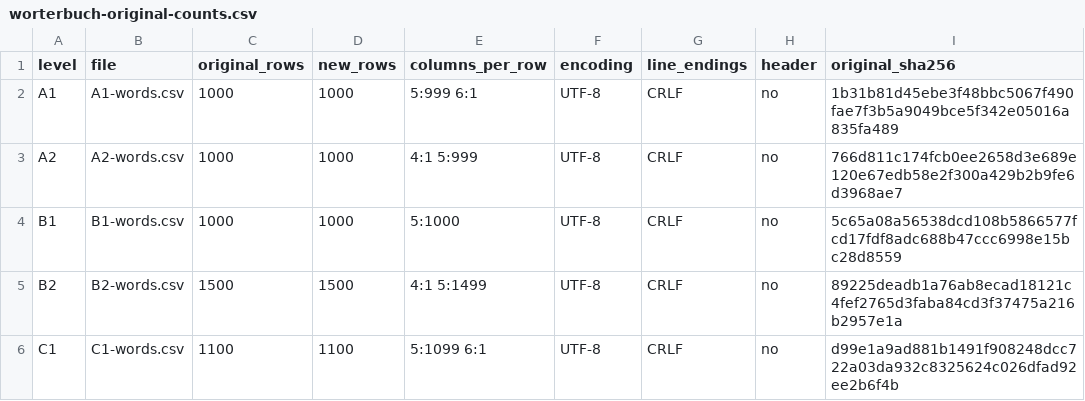
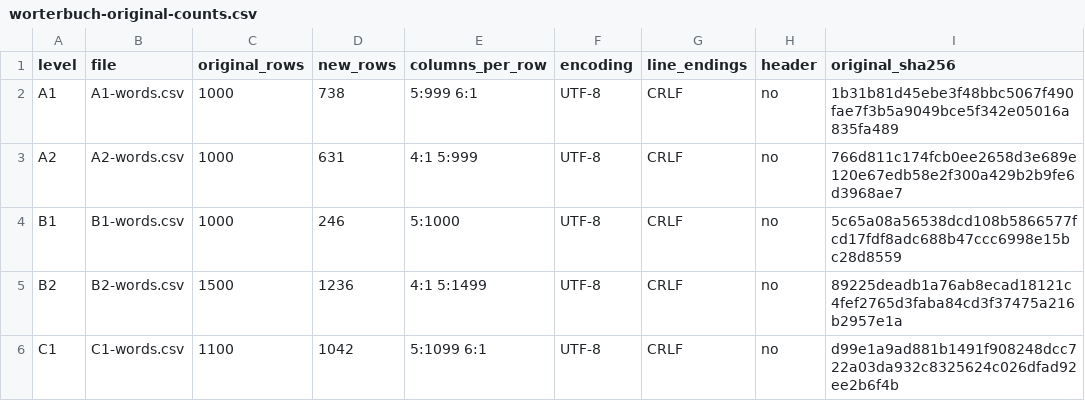
Before and after one commit to zayniddinmahmudov02-ctrl/VIZU-Academy, a CSV file: docs/worterbuch-original-counts.csv, drawn as a sheet.

Commit message:
Woerterbuch: reviewed word lists (translations, lemmas, grammar), repeats merged
Applied by app.scripts.woerterbuch.apply_review from review_2026-10-28.json; log in docs/worterbuch-review-log.csv. import_woerterbuch --prune moves saved words to the kept row.

```diff
--- a/docs/worterbuch-original-counts.csv
+++ b/docs/worterbuch-original-counts.csv
@@ -1,6 +1,6 @@
 level,file,original_rows,new_rows,columns_per_row,encoding,line_endings,header,original_sha256
-A1,A1-words.csv,1000,1000,5:999 6:1,UTF-8,CRLF,no,1b31b81d45ebe3f48bbc5067f490fae7f3b5a9049bce5f342e05016a835fa489
-A2,A2-words.csv,1000,1000,4:1 5:999,UTF-8,CRLF,no,766d811c174fcb0ee2658d3e689e120e67edb58e2f300a429b2b9fe6d3968ae7
-B1,B1-words.csv,1000,1000,5:1000,UTF-8,CRLF,no,5c65a08a56538dcd108b5866577fcd17fdf8adc688b47ccc6998e15bc28d8559
-B2,B2-words.csv,1500,1500,4:1 5:1499,UTF-8,CRLF,no,89225deadb1a76ab8ecad18121c4fef2765d3faba84cd3f37475a216b2957e1a
-C1,C1-words.csv,1100,1100,5:1099 6:1,UTF-8,CRLF,no,d99e1a9ad881b1491f908248dcc722a03da932c8325624c026dfad92ee2b6f4b
+A1,A1-words.csv,1000,738,5:999 6:1,UTF-8,CRLF,no,1b31b81d45ebe3f48bbc5067f490fae7f3b5a9049bce5f342e05016a835fa489
+A2,A2-words.csv,1000,631,4:1 5:999,UTF-8,CRLF,no,766d811c174fcb0ee2658d3e689e120e67edb58e2f300a429b2b9fe6d3968ae7
+B1,B1-words.csv,1000,246,5:1000,UTF-8,CRLF,no,5c65a08a56538dcd108b5866577fcd17fdf8adc688b47ccc6998e15bc28d8559
+B2,B2-words.csv,1500,1236,4:1 5:1499,UTF-8,CRLF,no,89225deadb1a76ab8ecad18121c4fef2765d3faba84cd3f37475a216b2957e1a
+C1,C1-words.csv,1100,1042,5:1099 6:1,UTF-8,CRLF,no,d99e1a9ad881b1491f908248dcc722a03da932c8325624c026dfad92ee2b6f4b
```
Also changed, not shown: 13 other files.
